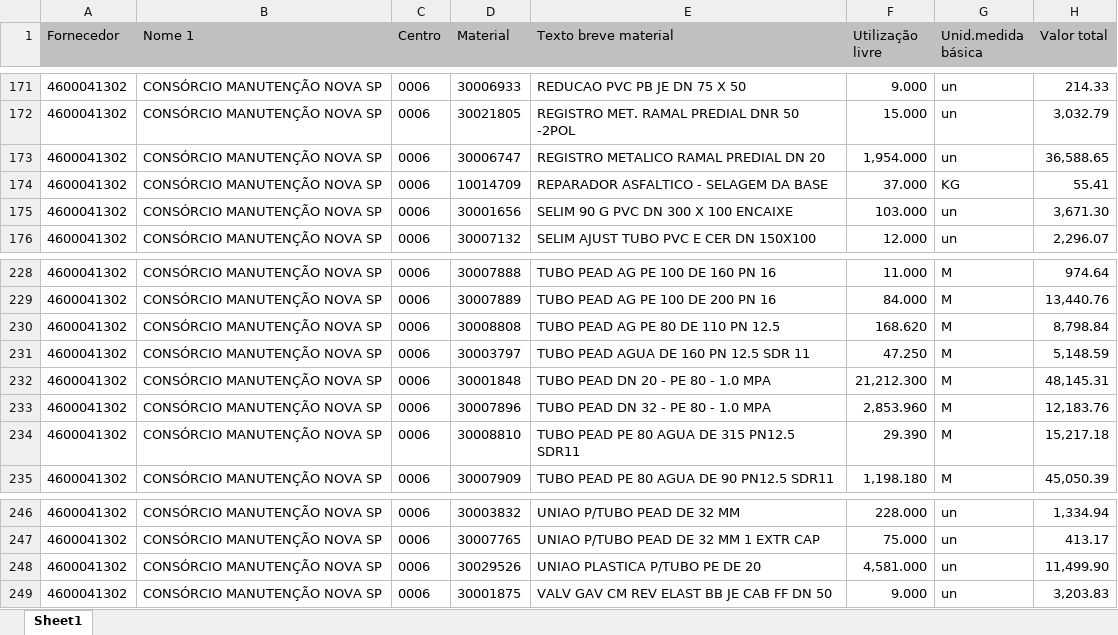
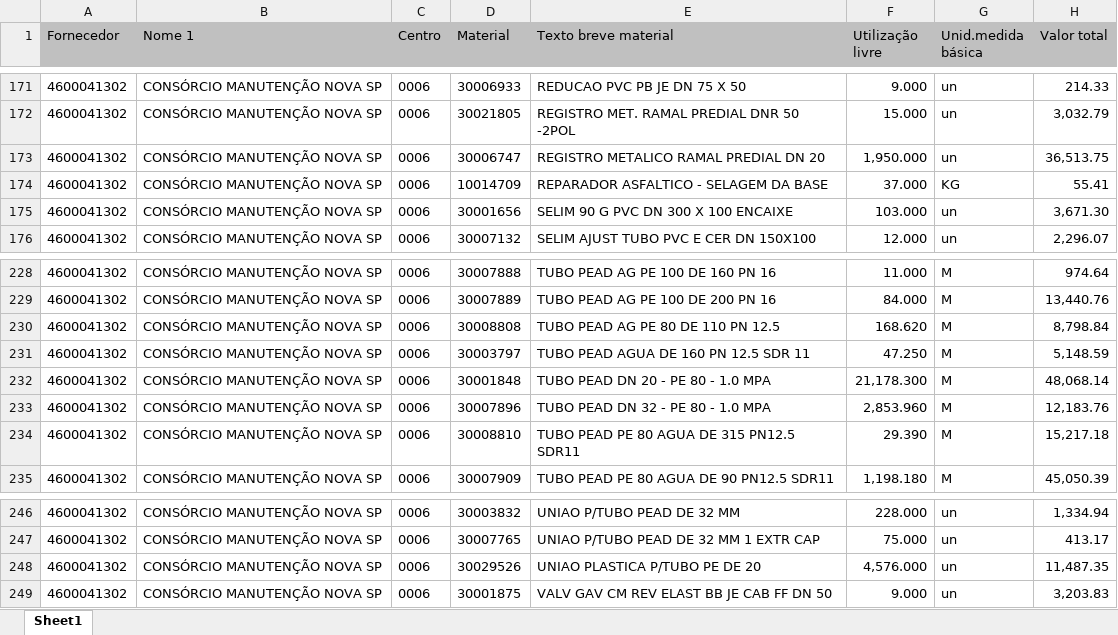
Before and after one commit to hyslan/Val, an Excel workbook: sheets/estoque_4600041302.XLSX, sheet Sheet1, drawn as a sheet; only a part is shown, gaps mark what is left out; values as stored, in another font and other column widths than the file's, no borders; the diff covers the shown part only; the diff names each change by its address in the sheet, - before the commit and + after, or states it on an @@ line.

```diff
--- a/sheets/estoque_4600041302.XLSX (sheet Sheet1)
+++ b/sheets/estoque_4600041302.XLSX (sheet Sheet1)
-F173 (Utilização livre): 1,954.000
+F173 (Utilização livre): 1,950.000
-H173 (Valor total): 36,588.65
+H173 (Valor total): 36,513.75
-F232 (Utilização livre): 21,212.300
+F232 (Utilização livre): 21,178.300
-H232 (Valor total): 48,145.31
+H232 (Valor total): 48,068.14
-F248 (Utilização livre): 4,581.000
+F248 (Utilização livre): 4,576.000
-H248 (Valor total): 11,499.90
+H248 (Valor total): 11,487.35
```
Also changed, not shown: 10 edited cells elsewhere in this sheet.
